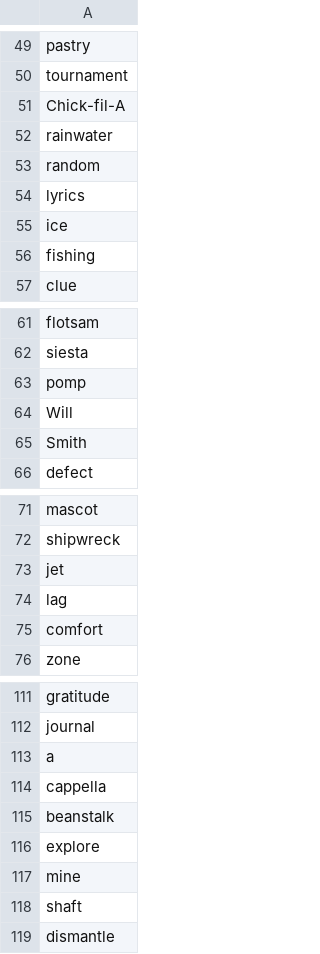
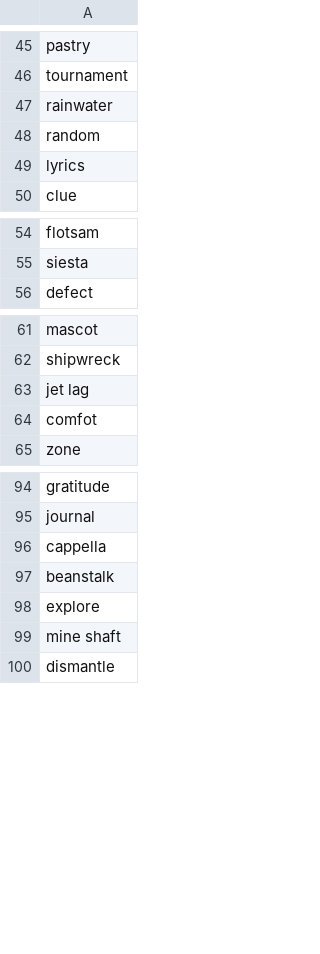
Before and after one commit to mfgpcm/activityOnline, a CSV file: wordLists/Ultimate.csv (was wordLists/thegamegal_reallyhard.csv), drawn as a sheet; only a part is shown, gaps mark what is left out; the diff covers the shown part only.

```diff
--- a/wordLists/thegamegal_reallyhard.csv
+++ b/wordLists/Ultimate.csv
@@ -50,3 +46,2 @@ pastry
 tournament
-Chick-fil-A
 rainwater
@@ -54,4 +49,2 @@ random
 lyrics
-ice
-fishing
 clue
@@ -62,5 +55,2 @@ flotsam
 siesta
-pomp
-Will
-Smith
 defect
@@ -72,5 +62,4 @@ mascot
 shipwreck
-jet
-lag
-comfort
+jet lag
+comfot
 zone
@@ -112,3 +95,2 @@ gratitude
 journal
-a
 cappella
@@ -116,4 +98,3 @@ beanstalk
 explore
-mine
-shaft
+mine shaft
 dismantle
```
Also changed, not shown: 11 removed rows and 6 edited cells elsewhere in this file, wordLists/German.csv, wordLists/Medium 2.csv, 6 other files.
